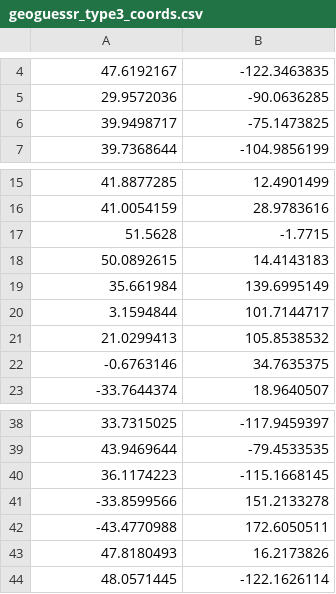
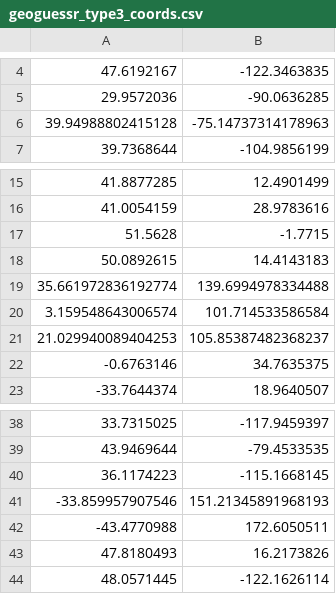
Before and after one commit to HuyDoan-2112/GeoGuessr-Research, a CSV file: geoguessr_type3_coords.csv, drawn as a sheet; only a part is shown, gaps mark what is left out.

```diff
--- a/geoguessr_type3_coords.csv
+++ b/geoguessr_type3_coords.csv
@@ -5,3 +5,3 @@
 29.9572036,-90.0636285
-39.9498717,-75.1473825
+39.94988802415128,-75.14737314178963
 39.7368644,-104.9856199
@@ -18,5 +18,5 @@
 50.0892615,14.4143183
-35.661984,139.6995149
-3.1594844,101.7144717
-21.0299413,105.8538532
+35.661972836192774,139.6994978334488
+3.159548643006574,101.714533586584
+21.029940089404253,105.85387482368237
 -0.6763146,34.7635375
@@ -40,3 +40,3 @@
 36.1174223,-115.1668145
--33.8599566,151.2133278
+-33.859957907546,151.21345891968193
 -43.4770988,172.6050511
```
Also changed, not shown: geoguessr_type1_competition_coords.csv, geoguessr_type1_coords.csv, 2 other files.
